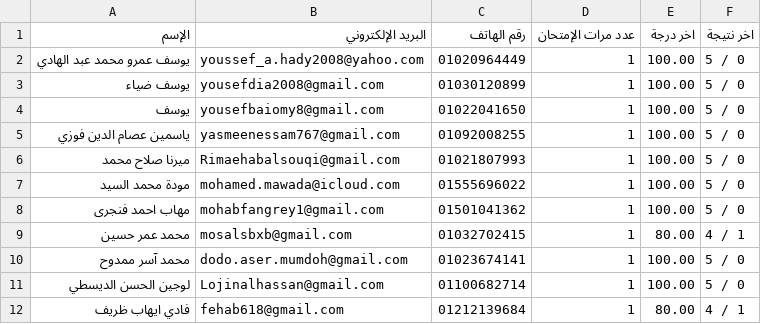
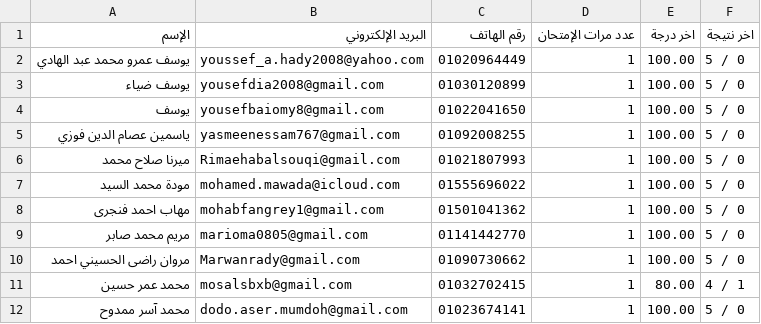
Before and after one commit to Harvovich/Marks-csv, a CSV file: 3sci.csv, drawn as a sheet; only a part is shown; the shorter side is filled out with more unchanged rows; the diff covers the shown part only.

```diff
--- a/3sci.csv
+++ b/3sci.csv
@@ -8,2 +8,4 @@
 "مهاب احمد فنجرى","mohabfangrey1@gmail.com","01501041362","1","100.00","5 / 0"
+"مريم محمد صابر","marioma0805@gmail.com","01141442770","1","100.00","5 / 0"
+"مروان راضى الحسيني احمد","Marwanrady@gmail.com","01090730662","1","100.00","5 / 0"
 "محمد عمر حسين","mosalsbxb@gmail.com","01032702415","1","80.00","4 / 1"
```
Also changed, not shown: 9 added rows elsewhere in this file.
